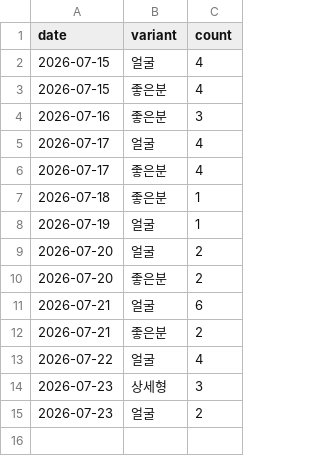
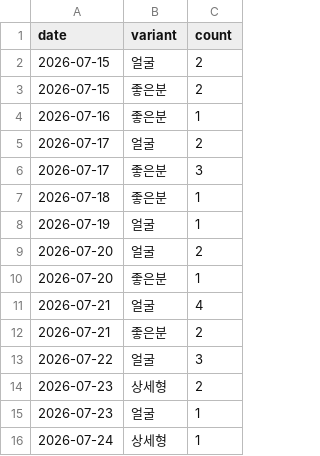
Before and after one commit to fgih304-netizen/fgih304-netizen.github.io, a CSV file: ab_typeform.csv, drawn as a sheet.

Commit message:
deploy: 2026-07-24 19:01

```diff
--- a/ab_typeform.csv
+++ b/ab_typeform.csv
@@ -1,7 +1,7 @@
 date,variant,count
-2026-07-15,얼굴,4
-2026-07-15,좋은분,4
-2026-07-16,좋은분,3
-2026-07-17,얼굴,4
-2026-07-17,좋은분,4
+2026-07-15,얼굴,2
+2026-07-15,좋은분,2
+2026-07-16,좋은분,1
+2026-07-17,얼굴,2
+2026-07-17,좋은분,3
 2026-07-18,좋은분,1
@@ -9,7 +9,8 @@ date,variant,count
 2026-07-20,얼굴,2
-2026-07-20,좋은분,2
-2026-07-21,얼굴,6
+2026-07-20,좋은분,1
+2026-07-21,얼굴,4
 2026-07-21,좋은분,2
-2026-07-22,얼굴,4
-2026-07-23,상세형,3
-2026-07-23,얼굴,2
+2026-07-22,얼굴,3
+2026-07-23,상세형,2
+2026-07-23,얼굴,1
+2026-07-24,상세형,1
```
